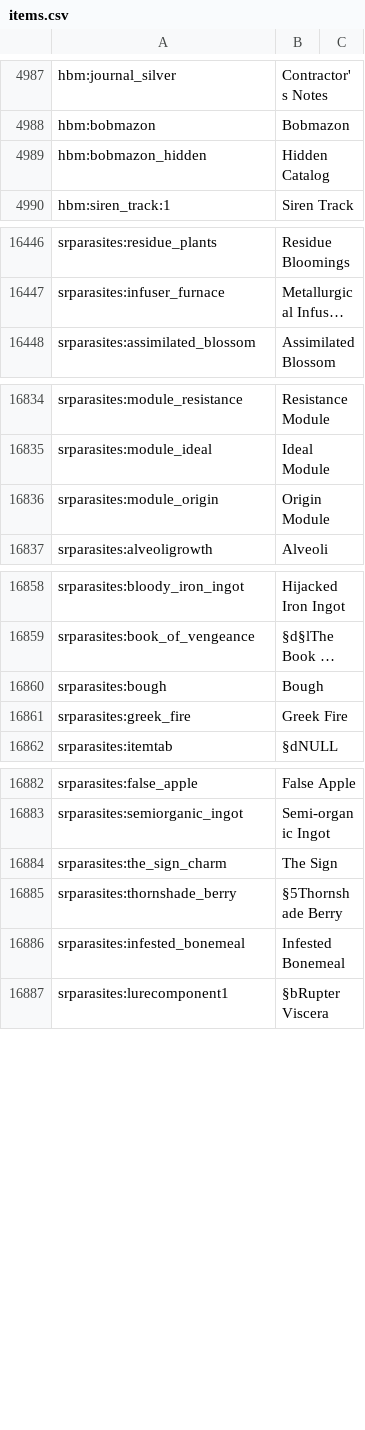
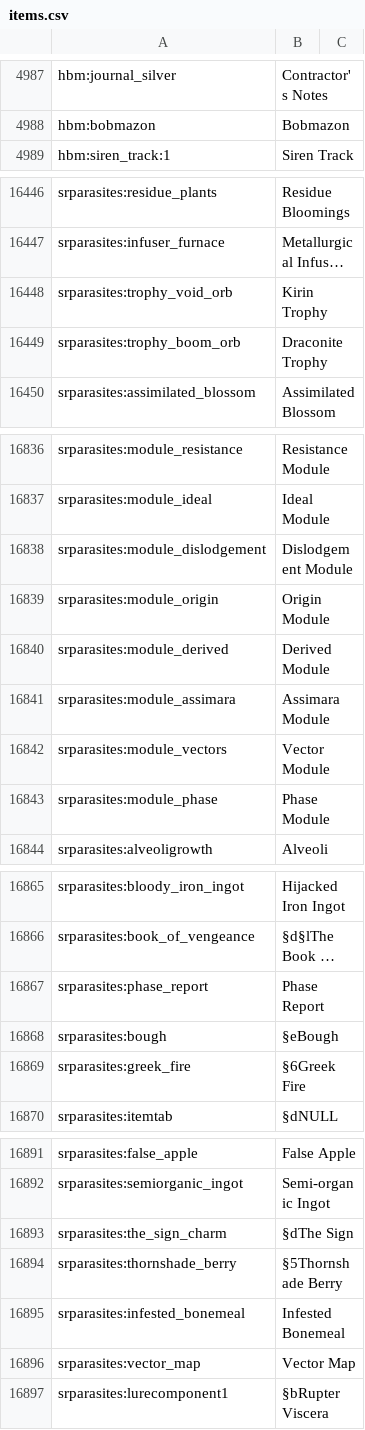
Before and after one commit to voroxity/Living-Nightmare, a CSV file: config/AppliedEnergistics2/items.csv, drawn as a sheet; only a part is shown, gaps mark what is left out; long unchanged cells end in …; removed rows and columns are numbered as before the commit, all else as after; the diff covers the shown part only; the diff names each change by its address in the sheet, - before the commit and + after, or states it on an @@ line.

```diff
--- a/config/AppliedEnergistics2/items.csv
+++ b/config/AppliedEnergistics2/items.csv
-row 4989: hbm:bobmazon_hidden | Hidden Catalog
+row 16448: srparasites:trophy_void_orb | Kirin Trophy
+row 16449: srparasites:trophy_boom_orb | Draconite Trophy
+row 16838: srparasites:module_dislodgement | Dislodgement Module
+row 16840: srparasites:module_derived | Derived Module
+row 16841: srparasites:module_assimara | Assimara Module
+row 16842: srparasites:module_vectors | Vector Module
+row 16843: srparasites:module_phase | Phase Module
+row 16867: srparasites:phase_report | Phase Report
-B16868: Bough
+B16868: §eBough
-B16869: Greek Fire
+B16869: §6Greek Fire
-B16893: The Sign
+B16893: §dThe Sign
+row 16896: srparasites:vector_map | Vector Map
```
Also changed, not shown: 2 added rows and 64 moved rows elsewhere in this file, 25 other files.
